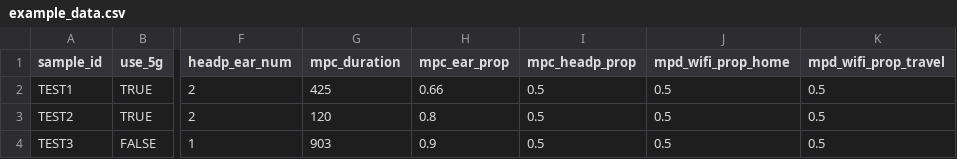
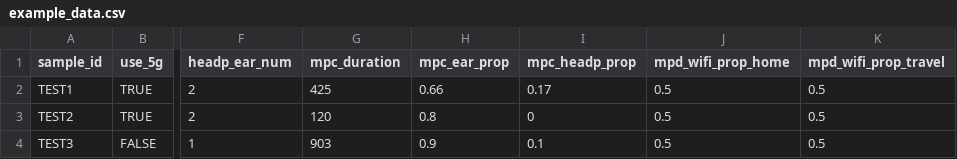
Before and after one commit to wipfir97/RFDose, a CSV file: inst/extdata/example_data.csv, drawn as a sheet; only a part is shown, gaps mark what is left out; the diff names each change by its address in the sheet, - before the commit and + after, or states it on an @@ line.

Commit message:
fixed error in example data

```diff
--- a/inst/extdata/example_data.csv
+++ b/inst/extdata/example_data.csv
-I2 (mpc_headp_prop): 0.5
+I2 (mpc_headp_prop): 0.17
-I3 (mpc_headp_prop): 0.5
+I3 (mpc_headp_prop): 0
-I4 (mpc_headp_prop): 0.5
+I4 (mpc_headp_prop): 0.1
```
Also changed, not shown: 5 other files.
